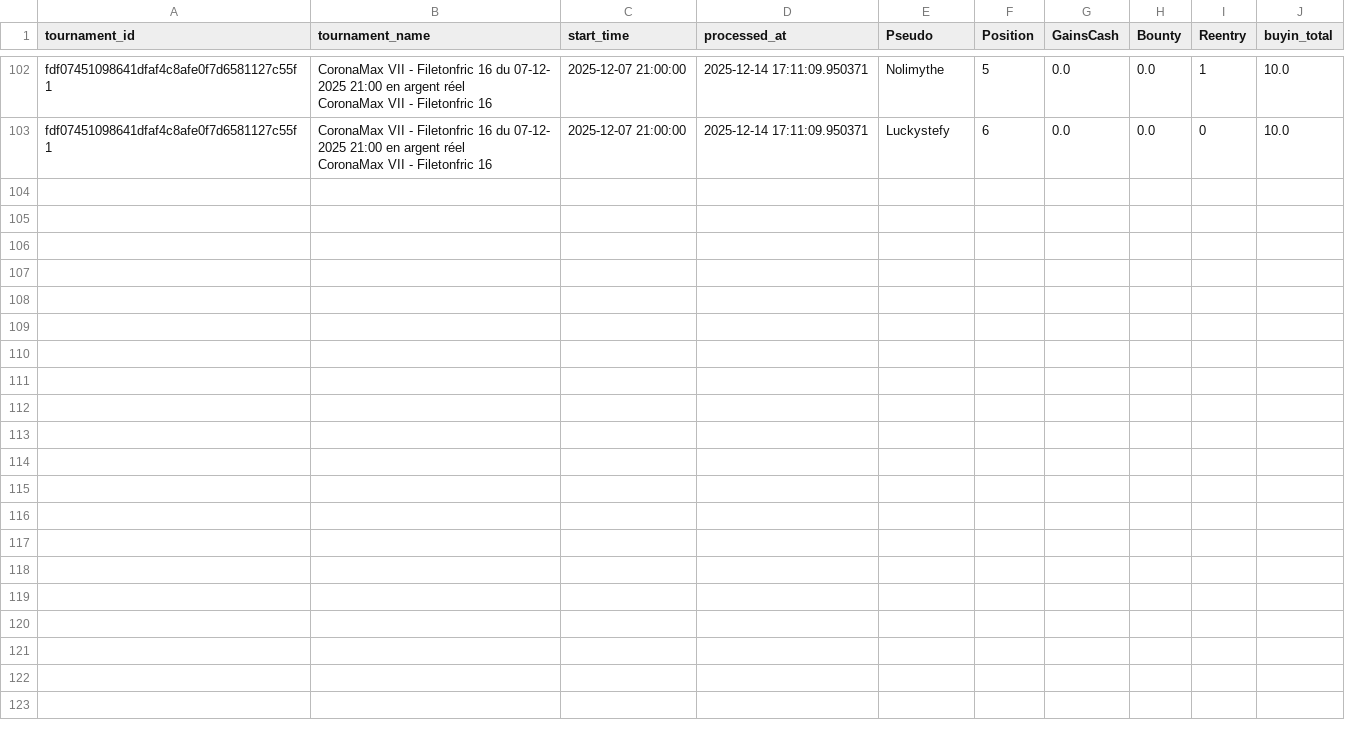
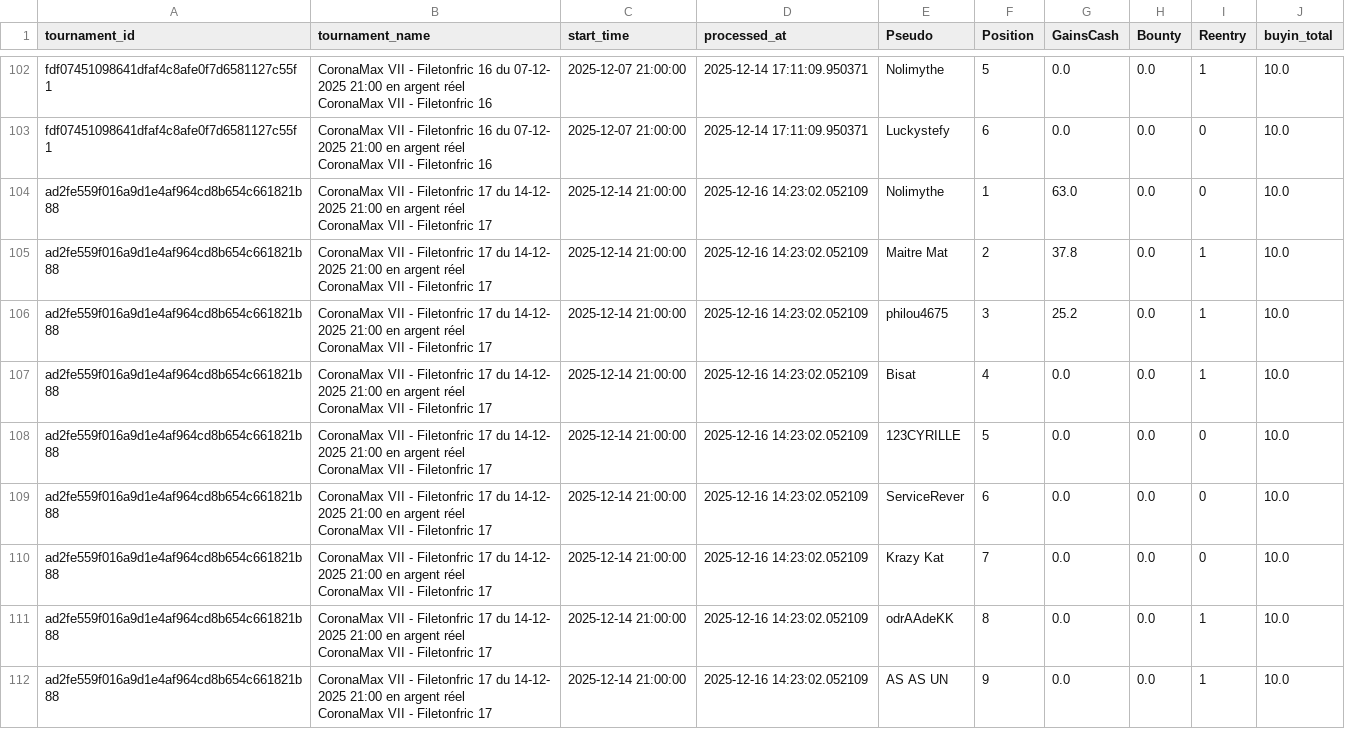
Before and after one commit to OdrAAdeKK/coronamax-public, a CSV file: data/results_log.csv, drawn as a sheet; only a part is shown, gaps mark what is left out.

Commit message:
CoronaMax: MAJ snapshot public

```diff
--- a/data/results_log.csv
+++ b/data/results_log.csv
@@ -288 +288,28 @@ fdf07451098641dfaf4c8afe0f7d6581127c55f1,"CoronaMax VII - Filetonfric 16 du 07-1
 CoronaMax VII - Filetonfric 16",2025-12-07 21:00:00,2025-12-14 17:11:09.950371,Luckystefy,6,0.0,0.0,0,10.0
+ad2fe559f016a9d1e4af964cd8b654c661821b88,"CoronaMax VII - Filetonfric 17 du 14-12-
+2025 21:00 en argent réel
+CoronaMax VII - Filetonfric 17",2025-12-14 21:00:00,2025-12-16 14:23:02.052109,Nolimythe,1,63.0,0.0,0,10.0
+ad2fe559f016a9d1e4af964cd8b654c661821b88,"CoronaMax VII - Filetonfric 17 du 14-12-
+2025 21:00 en argent réel
+CoronaMax VII - Filetonfric 17",2025-12-14 21:00:00,2025-12-16 14:23:02.052109,Maitre Mat,2,37.8,0.0,1,10.0
+ad2fe559f016a9d1e4af964cd8b654c661821b88,"CoronaMax VII - Filetonfric 17 du 14-12-
+2025 21:00 en argent réel
+CoronaMax VII - Filetonfric 17",2025-12-14 21:00:00,2025-12-16 14:23:02.052109,philou4675,3,25.2,0.0,1,10.0
+ad2fe559f016a9d1e4af964cd8b654c661821b88,"CoronaMax VII - Filetonfric 17 du 14-12-
+2025 21:00 en argent réel
+CoronaMax VII - Filetonfric 17",2025-12-14 21:00:00,2025-12-16 14:23:02.052109,Bisat,4,0.0,0.0,1,10.0
+ad2fe559f016a9d1e4af964cd8b654c661821b88,"CoronaMax VII - Filetonfric 17 du 14-12-
+2025 21:00 en argent réel
+CoronaMax VII - Filetonfric 17",2025-12-14 21:00:00,2025-12-16 14:23:02.052109,123CYRILLE,5,0.0,0.0,0,10.0
+ad2fe559f016a9d1e4af964cd8b654c661821b88,"CoronaMax VII - Filetonfric 17 du 14-12-
+2025 21:00 en argent réel
+CoronaMax VII - Filetonfric 17",2025-12-14 21:00:00,2025-12-16 14:23:02.052109,ServiceRever,6,0.0,0.0,0,10.0
+ad2fe559f016a9d1e4af964cd8b654c661821b88,"CoronaMax VII - Filetonfric 17 du 14-12-
+2025 21:00 en argent réel
+CoronaMax VII - Filetonfric 17",2025-12-14 21:00:00,2025-12-16 14:23:02.052109,Krazy Kat,7,0.0,0.0,0,10.0
+ad2fe559f016a9d1e4af964cd8b654c661821b88,"CoronaMax VII - Filetonfric 17 du 14-12-
+2025 21:00 en argent réel
+CoronaMax VII - Filetonfric 17",2025-12-14 21:00:00,2025-12-16 14:23:02.052109,odrAAdeKK,8,0.0,0.0,1,10.0
+ad2fe559f016a9d1e4af964cd8b654c661821b88,"CoronaMax VII - Filetonfric 17 du 14-12-
+2025 21:00 en argent réel
+CoronaMax VII - Filetonfric 17",2025-12-14 21:00:00,2025-12-16 14:23:02.052109,AS AS UN,9,0.0,0.0,1,10.0
```
Also changed, not shown: data/journal.csv, data/latest_master.csv, 2 other files.
